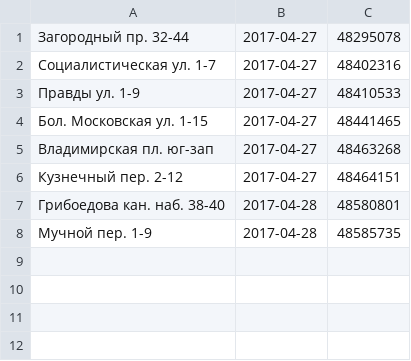
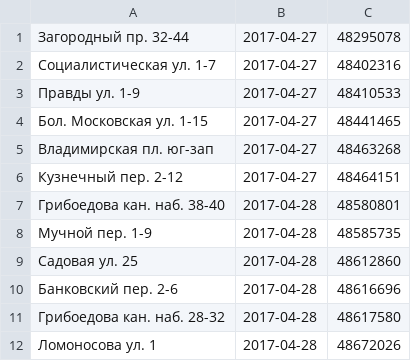
Before and after one commit to AntonKhorev/oplofk, a CSV file: cen.csv, drawn as a sheet; the diff names each change by its address in the sheet, - before the commit and + after, or states it on an @@ line.

```diff
--- a/cen.csv
+++ b/cen.csv
+row 9: Садовая ул. 25 | 2017-04-28 | 48612860
+row 10: Банковский пер. 2-6 | 2017-04-28 | 48616696
+row 11: Грибоедова кан. наб. 28-32 | 2017-04-28 | 48617580
+row 12: Ломоносова ул. 1 | 2017-04-28 | 48672026
```
Also changed, not shown: 3 other files.
